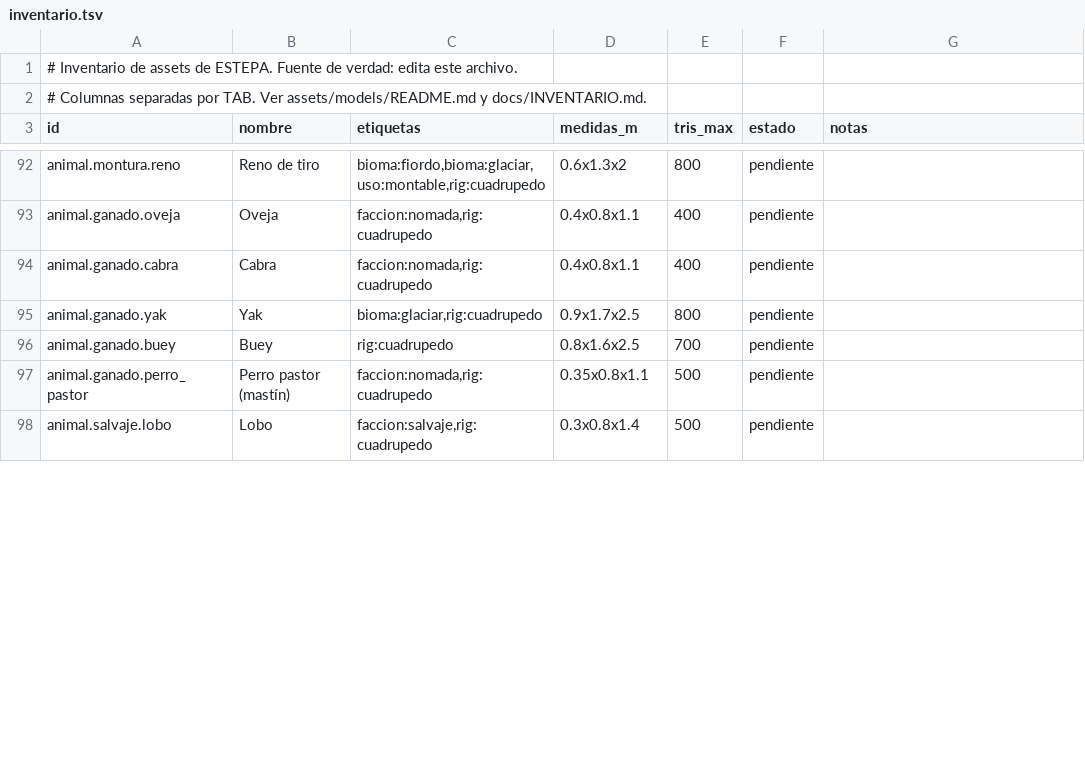
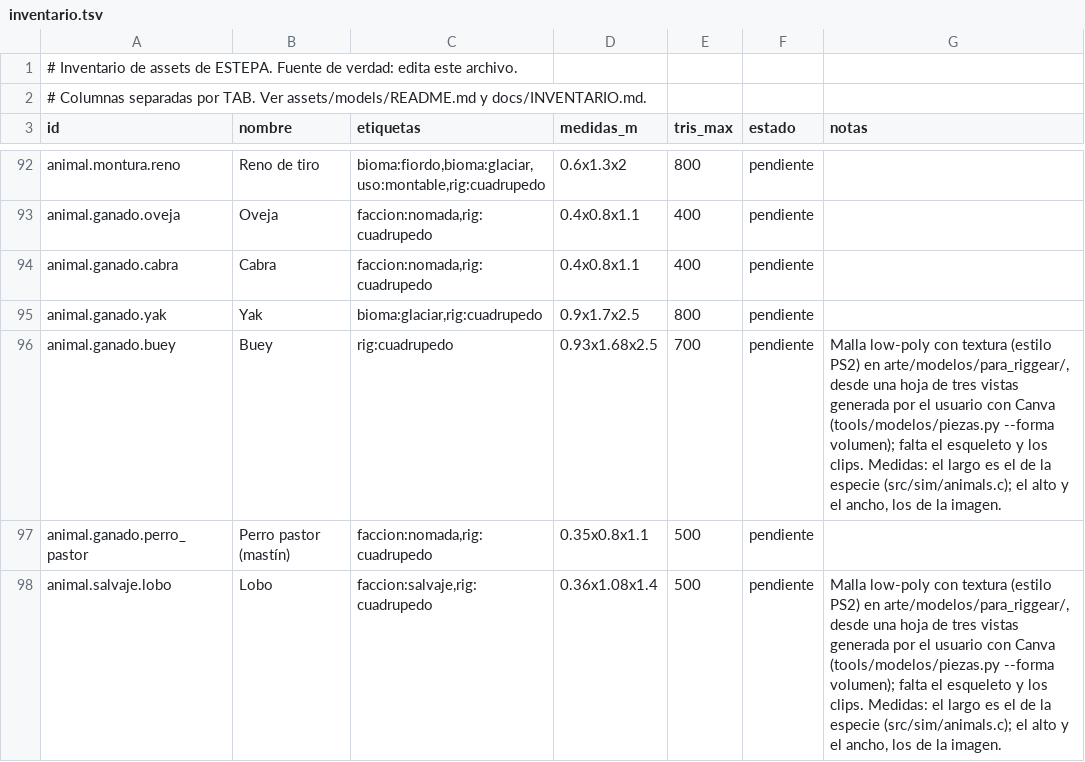
Before and after one commit to amaturanas-sys/Scavenger, a TSV file: assets/inventario.tsv, drawn as a sheet; only a part is shown, gaps mark what is left out; the diff covers the shown part only.

```diff
--- a/assets/inventario.tsv
+++ b/assets/inventario.tsv
@@ -95,4 +95,4 @@ animal.ganado.cabra	Cabra	faccion:nomada,rig:cuadrupedo	0.4x0.8x1.1	400	pendient
 animal.ganado.yak	Yak	bioma:glaciar,rig:cuadrupedo	0.9x1.7x2.5	800	pendiente	
-animal.ganado.buey	Buey	rig:cuadrupedo	0.8x1.6x2.5	700	pendiente	
+animal.ganado.buey	Buey	rig:cuadrupedo	0.93x1.68x2.5	700	pendiente	Malla low-poly con textura (estilo PS2) en arte/modelos/para_riggear/, desde una hoja de tres vistas generada por el usuario con Canva (tools/modelos/piezas.py --forma volumen); falta el esqueleto y los clips. Medidas: el largo es el de la especie (src/sim/animals.c); el alto y el ancho, los de la imagen.
 animal.ganado.perro_pastor	Perro pastor (mastín)	faccion:nomada,rig:cuadrupedo	0.35x0.8x1.1	500	pendiente	
-animal.salvaje.lobo	Lobo	faccion:salvaje,rig:cuadrupedo	0.3x0.8x1.4	500	pendiente	
+animal.salvaje.lobo	Lobo	faccion:salvaje,rig:cuadrupedo	0.36x1.08x1.4	500	pendiente	Malla low-poly con textura (estilo PS2) en arte/modelos/para_riggear/, desde una hoja de tres vistas generada por el usuario con Canva (tools/modelos/piezas.py --forma volumen); falta el esqueleto y los clips. Medidas: el largo es el de la especie (src/sim/animals.c); el alto y el ancho, los de la imagen.
```
Also changed, not shown: 20 edited cells elsewhere in this file, 16 other files.
